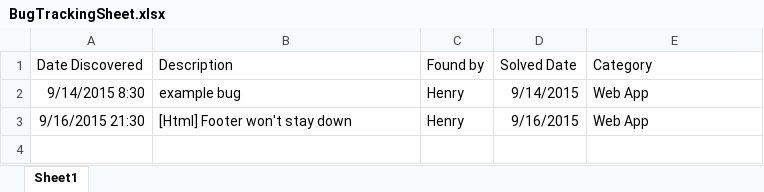
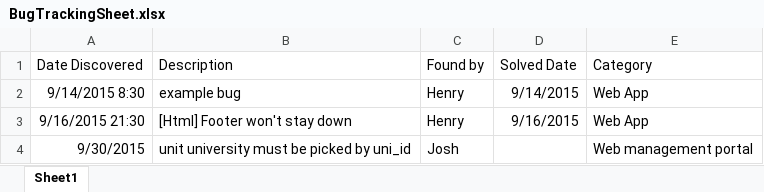
Before and after one commit to uwaunitmatching/unit-matching, an Excel workbook: BugTrackingSheet.xlsx, sheet Sheet1, drawn as a sheet; values as stored, in another font and other column widths than the file's, no borders; the diff names each change by its address in the sheet, - before the commit and + after, or states it on an @@ line.

Commit message:
Found a bug

```diff
--- a/BugTrackingSheet.xlsx (sheet Sheet1)
+++ b/BugTrackingSheet.xlsx (sheet Sheet1)
+row 4: 9/30/2015 | unit university must be picked by uni_id | Josh |  | Web management portal
```
